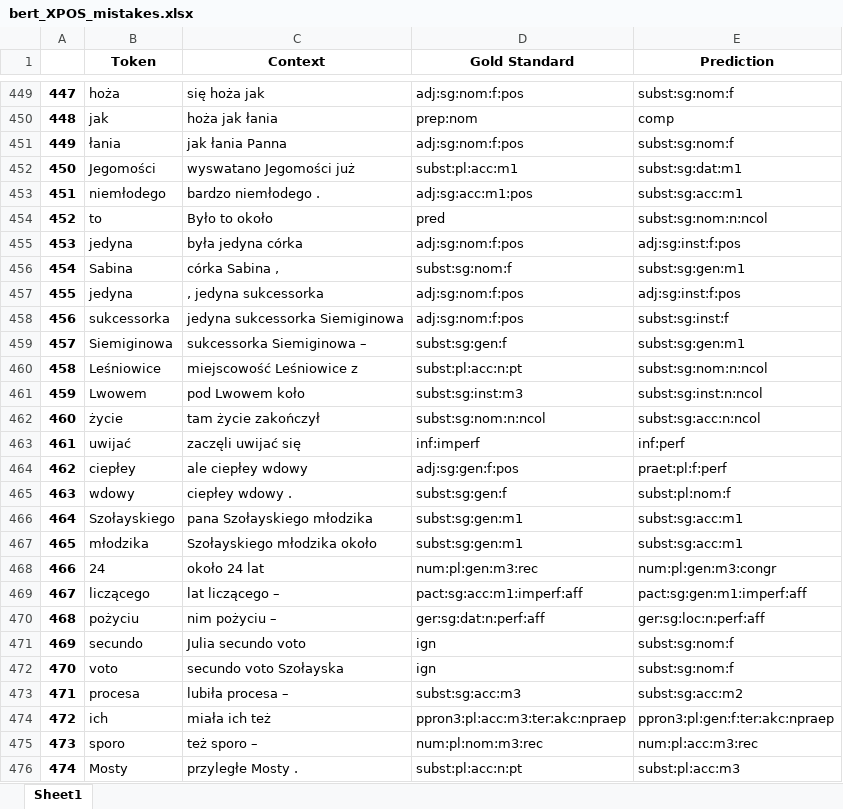
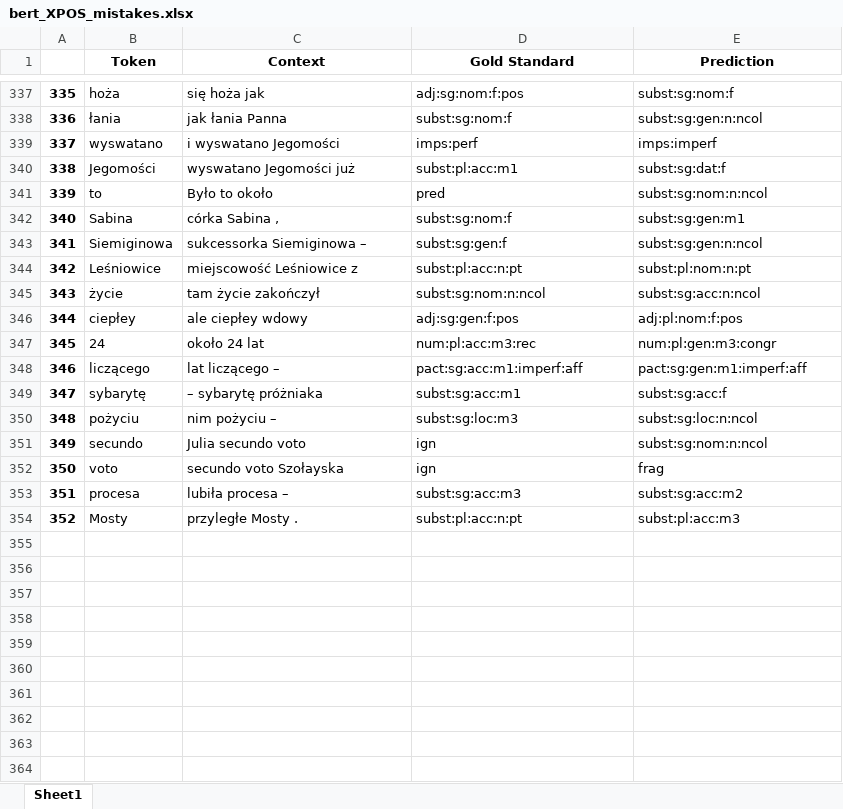
Before and after one commit to Turtilla/swe-ma-thesis, an Excel workbook: data/mistakes/bert_XPOS_mistakes.xlsx, sheet Sheet1, drawn as a sheet; only a part is shown, gaps mark what is left out; values as stored, in another font and other column widths than the file's, no borders; removed rows and columns are numbered as before the commit, all else as after; the diff covers the shown part only; the diff names each change by its address in the sheet, - before the commit and + after, or states it on an @@ line.

Commit message:
Rerunning BERT + results

```diff
--- a/data/mistakes/bert_XPOS_mistakes.xlsx (sheet Sheet1)
+++ b/data/mistakes/bert_XPOS_mistakes.xlsx (sheet Sheet1)
@@ column A renumbered from row 2 down @@
-row 450: 448 | jak | hoża jak łania | prep:nom | comp
-D338 (Gold Standard): adj:sg:nom:f:pos
+D338 (Gold Standard): subst:sg:nom:f
-E338 (Prediction): subst:sg:nom:f
+E338 (Prediction): subst:sg:gen:n:ncol
+row 339: 337 | wyswatano | i wyswatano Jegomości | imps:perf | imps:imperf
-E340 (Prediction): subst:sg:dat:m1
+E340 (Prediction): subst:sg:dat:f
-row 453: 451 | niemłodego | bardzo niemłodego . | adj:sg:acc:m1:pos | subst:sg:acc:m1
-row 455: 453 | jedyna | była jedyna córka | adj:sg:nom:f:pos | adj:sg:inst:f:pos
-row 457: 455 | jedyna | , jedyna sukcessorka | adj:sg:nom:f:pos | adj:sg:inst:f:pos
-row 458: 456 | sukcessorka | jedyna sukcessorka Siemiginowa | adj:sg:nom:f:pos | subst:sg:inst:f
-E343 (Prediction): subst:sg:gen:m1
+E343 (Prediction): subst:sg:gen:n:ncol
-E344 (Prediction): subst:sg:nom:n:ncol
+E344 (Prediction): subst:pl:nom:n:pt
-row 461: 459 | Lwowem | pod Lwowem koło | subst:sg:inst:m3 | subst:sg:inst:n:ncol
-row 463: 461 | uwijać | zaczęli uwijać się | inf:imperf | inf:perf
-E346 (Prediction): praet:pl:f:perf
+E346 (Prediction): adj:pl:nom:f:pos
-row 465: 463 | wdowy | ciepłey wdowy . | subst:sg:gen:f | subst:pl:nom:f
-row 466: 464 | Szołayskiego | pana Szołayskiego młodzika | subst:sg:gen:m1 | subst:sg:acc:m1
-row 467: 465 | młodzika | Szołayskiego młodzika około | subst:sg:gen:m1 | subst:sg:acc:m1
-D347 (Gold Standard): num:pl:gen:m3:rec
+D347 (Gold Standard): num:pl:acc:m3:rec
+row 349: 347 | sybarytę | – sybarytę próżniaka | subst:sg:acc:m1 | subst:sg:acc:f
-D350 (Gold Standard): ger:sg:dat:n:perf:aff
+D350 (Gold Standard): subst:sg:loc:m3
-E350 (Prediction): ger:sg:loc:n:perf:aff
+E350 (Prediction): subst:sg:loc:n:ncol
-E351 (Prediction): subst:sg:nom:f
+E351 (Prediction): subst:sg:nom:n:ncol
-E352 (Prediction): subst:sg:nom:f
+E352 (Prediction): frag
-row 474: 472 | ich | miała ich też | ppron3:pl:acc:m3:ter:akc:npraep | ppron3:pl:gen:f:ter:akc:npraep
-row 475: 473 | sporo | też sporo – | num:pl:nom:m3:rec | num:pl:acc:m3:rec
```
Also changed, not shown: 93 added rows, 205 removed rows and 154 edited cells elsewhere in this sheet, data/mistakes/bert_UPOS_mistakes.xlsx, 3 other files.
